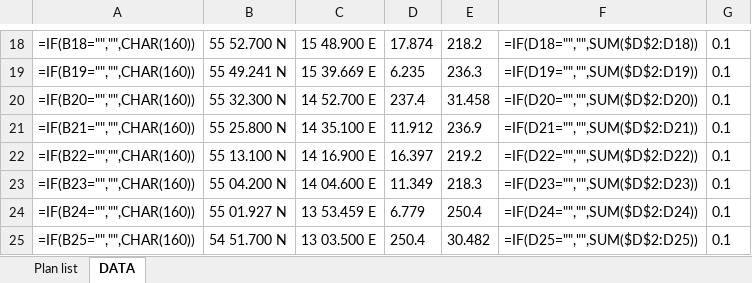
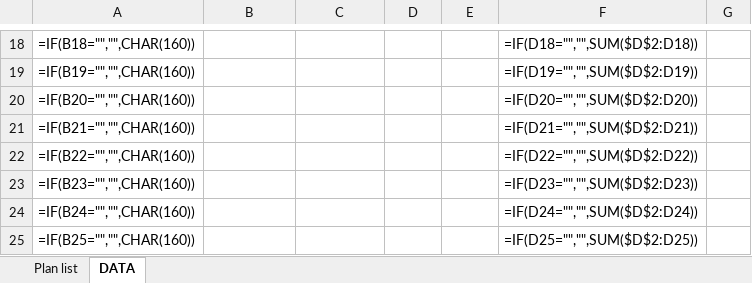
Before and after one commit to Tpaceria/PasPlan, an Excel workbook: PasPlan_NORDLAND.xlsm, sheet DATA, drawn as a sheet; only a part is shown, gaps mark what is left out; values as stored, in another font and other column widths than the file's, no borders; formulas without a stored value are shown as written; the diff covers the shown part only; the diff names each change by its address in the sheet, - before the commit and + after, or states it on an @@ line.

```diff
--- a/PasPlan_NORDLAND.xlsm (sheet DATA)
+++ b/PasPlan_NORDLAND.xlsm (sheet DATA)
-B18: 55 52.700 N
+B18: (empty)
-C18: 15 48.900 E
+C18: (empty)
-D18: 17.874
+D18: (empty)
-E18: 218.2
+E18: (empty)
-G18:G25: 0.1
+G18:G25: (empty)
-B19: 55 49.241 N
+B19: (empty)
-C19: 15 39.669 E
+C19: (empty)
-D19: 6.235
+D19: (empty)
-E19: 236.3
+E19: (empty)
-B20: 55 32.300 N
+B20: (empty)
-C20: 14 52.700 E
+C20: (empty)
-D20: 237.4
+D20: (empty)
-E20: 31.458
+E20: (empty)
-B21: 55 25.800 N
+B21: (empty)
-C21: 14 35.100 E
+C21: (empty)
-D21: 11.912
+D21: (empty)
-E21: 236.9
+E21: (empty)
-B22: 55 13.100 N
+B22: (empty)
-C22: 14 16.900 E
+C22: (empty)
-D22: 16.397
+D22: (empty)
-E22: 219.2
+E22: (empty)
-B23: 55 04.200 N
+B23: (empty)
-C23: 14 04.600 E
+C23: (empty)
-D23: 11.349
+D23: (empty)
-E23: 218.3
+E23: (empty)
-B24: 55 01.927 N
+B24: (empty)
-C24: 13 53.459 E
+C24: (empty)
-D24: 6.779
+D24: (empty)
-E24: 250.4
+E24: (empty)
-B25: 54 51.700 N
+B25: (empty)
-C25: 13 03.500 E
+C25: (empty)
-D25: 250.4
+D25: (empty)
-E25: 30.482
+E25: (empty)
```
Also changed, not shown: 8 added rows, 8 removed rows and 445 edited cells elsewhere in this sheet, sheet Plan list, 6 other files.
